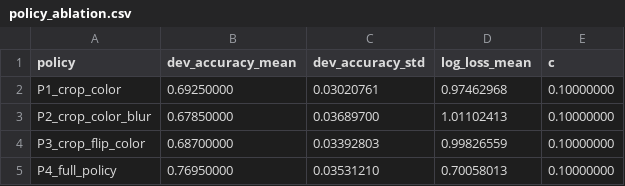
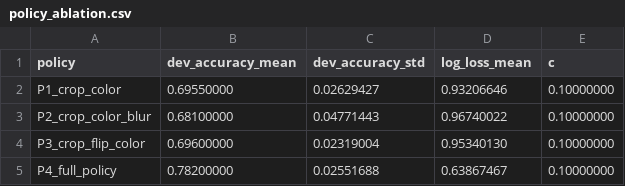
Before and after one commit to Tomer232/stl10-ssl-comparison, a CSV file: results/development/policy_ablation.csv, drawn as a sheet.

Commit message:
Add executed notebook and results from the corrected cold run
Twelve encoders at 100 epochs, four SimCLR policies and eight betas, run
end to end in 21h48m. All 57 code cells executed without error, including
the VAE probe trajectory cell that previously reached for SELECTED_BETA
before section 11 assigns it.

Test split, ten folds over 8000 images at seed 42:

  contrastive probe   0.7933 accuracy, 0.7932 macro F1, 0.619 log loss
  generative CNN      0.4086 accuracy, 0.3945 macro F1, 13.57 log loss
  generative probe    0.3564 accuracy, 0.3590 macro F1, 2.821 log loss

Like for like gap 0.4369. Both arms selected epoch 100 and C 0.1 from the
development probes; policy P4_full_policy, beta 0.1, spread linear probe,
alpha 0.8, k 20. The test split was not opened during selection.

The generative CNN log loss remains far above its own accuracy would
suggest and above the probe on the same features. It reproduced at the
same magnitude after the four defect fixes, so it is a property of that
head rather than an artifact, and is flagged rather than resolved.

nbconvert rewrote the notebook with LF line endings, so the whole file
appears as a rewrite under the -text attribute.

```diff
--- a/results/development/policy_ablation.csv
+++ b/results/development/policy_ablation.csv
@@ -1,5 +1,5 @@
 policy,dev_accuracy_mean,dev_accuracy_std,log_loss_mean,c
-P1_crop_color,0.69250000,0.03020761,0.97462968,0.10000000
-P2_crop_color_blur,0.67850000,0.03689700,1.01102413,0.10000000
-P3_crop_flip_color,0.68700000,0.03392803,0.99826559,0.10000000
-P4_full_policy,0.76950000,0.03531210,0.70058013,0.10000000
+P1_crop_color,0.69550000,0.02629427,0.93206646,0.10000000
+P2_crop_color_blur,0.68100000,0.04771443,0.96740022,0.10000000
+P3_crop_flip_color,0.69600000,0.02319004,0.95340130,0.10000000
+P4_full_policy,0.78200000,0.02551688,0.63867467,0.10000000
```
Also changed, not shown: results/test_benchmark/fold_metrics.csv, results/test_benchmark/per_class_metrics.csv, 22 other files.
